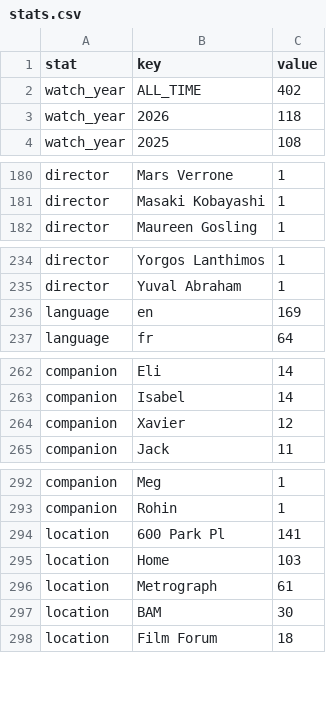
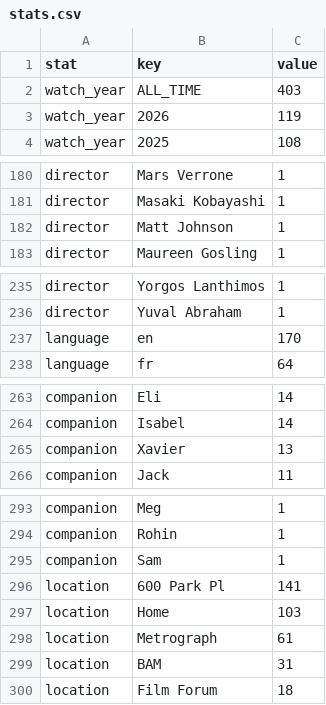
Before and after one commit to shreshthkhilani/shreshth-filmstruck, a CSV file: data/stats.csv, drawn as a sheet; only a part is shown, gaps mark what is left out; the diff covers the shown part only.

```diff
--- a/data/stats.csv
+++ b/data/stats.csv
@@ -1,4 +1,4 @@
 stat,key,value
-watch_year,ALL_TIME,402
-watch_year,2026,118
+watch_year,ALL_TIME,403
+watch_year,2026,119
 watch_year,2025,108
@@ -181,2 +181,3 @@ director,Mars Verrone,1
 director,Masaki Kobayashi,1
+director,Matt Johnson,1
 director,Maureen Gosling,1
@@ -235,3 +236,3 @@ director,Yorgos Lanthimos,1
 director,Yuval Abraham,1
-language,en,169
+language,en,170
 language,fr,64
@@ -263,3 +264,3 @@ companion,Eli,14
 companion,Isabel,14
-companion,Xavier,12
+companion,Xavier,13
 companion,Jack,11
@@ -293,2 +294,3 @@ companion,Meg,1
 companion,Rohin,1
+companion,Sam,1
 location,600 Park Pl,141
@@ -296,3 +298,3 @@ location,Home,103
 location,Metrograph,61
-location,BAM,30
+location,BAM,31
 location,Film Forum,18
```
Also changed, not shown: 1 edited cell elsewhere in this file, data/films.csv, data/log.csv.
